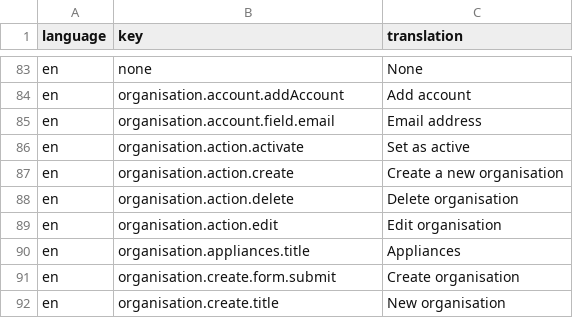
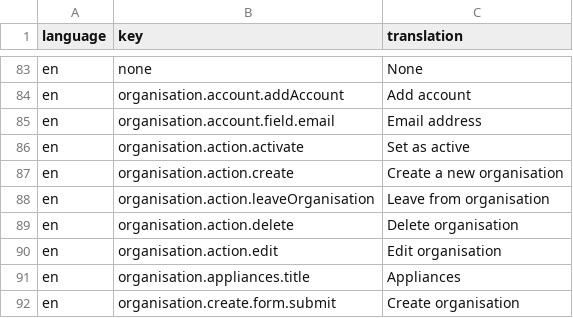
Before and after one commit to tohalla/hallussa-backend, a CSV file: seeds/translation/en.csv, drawn as a sheet; only a part is shown, gaps mark what is left out; the shorter side is filled out with more unchanged rows.

Commit message:
update to allow removing own account from organisation

```diff
--- a/seeds/translation/en.csv
+++ b/seeds/translation/en.csv
@@ -87,2 +87,3 @@ en;organisation.action.activate;Set as active
 en;organisation.action.create;Create a new organisation
+en;organisation.action.leaveOrganisation;Leave from organisation
 en;organisation.action.delete;Delete organisation
```
Also changed, not shown: 1 other file.
